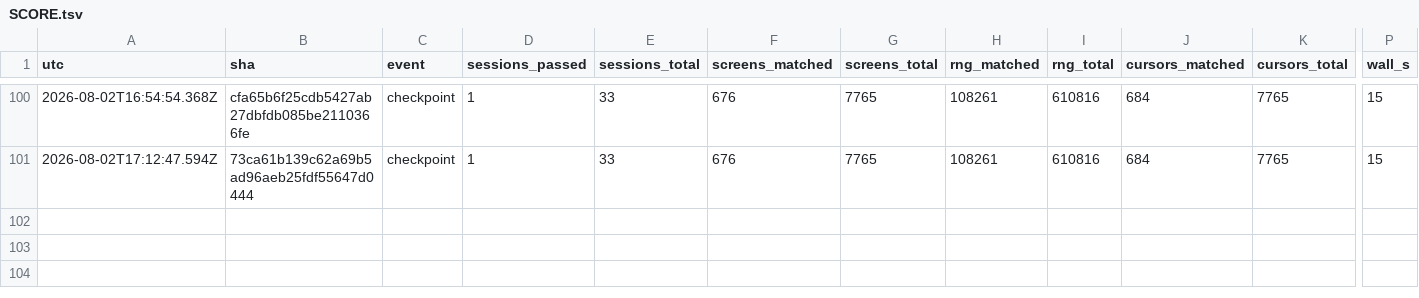
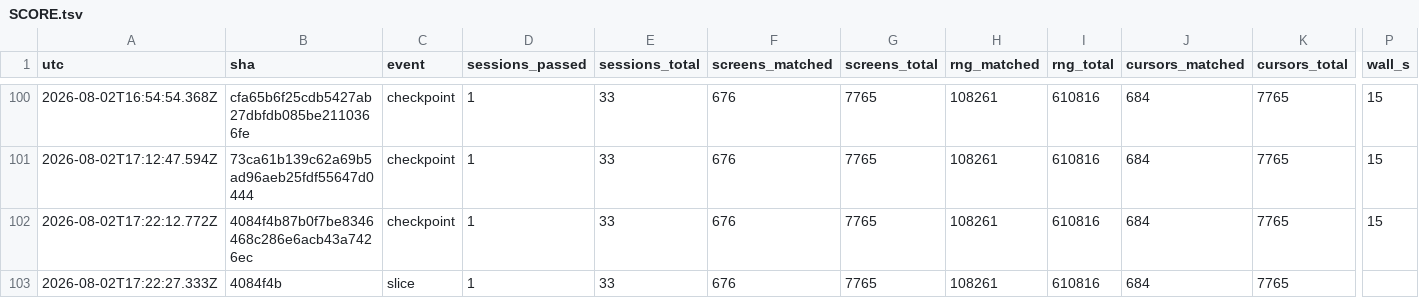
Before and after one commit to vtjeng/teleport-contest, a TSV file: SCORE.tsv, drawn as a sheet; only a part is shown, gaps mark what is left out; rows hold the shown columns only; the diff names each change by its address in the sheet, - before the commit and + after, or states it on an @@ line.

```diff
--- a/SCORE.tsv
+++ b/SCORE.tsv
+row 102: 2026-08-02T17:22:12.772Z | 4084f4b87b0f7be8346468c286e6acb43a7426ec | checkpoint | 1 | 33 | 676 | 7765 | 108261 | 610816 | 684 | 7765 | 15
+row 103: 2026-08-02T17:22:27.333Z | 4084f4b | slice | 1 | 33 | 676 | 7765 | 108261 | 610816 | 684 | 7765
```
Also changed, not shown: 1 other file.
